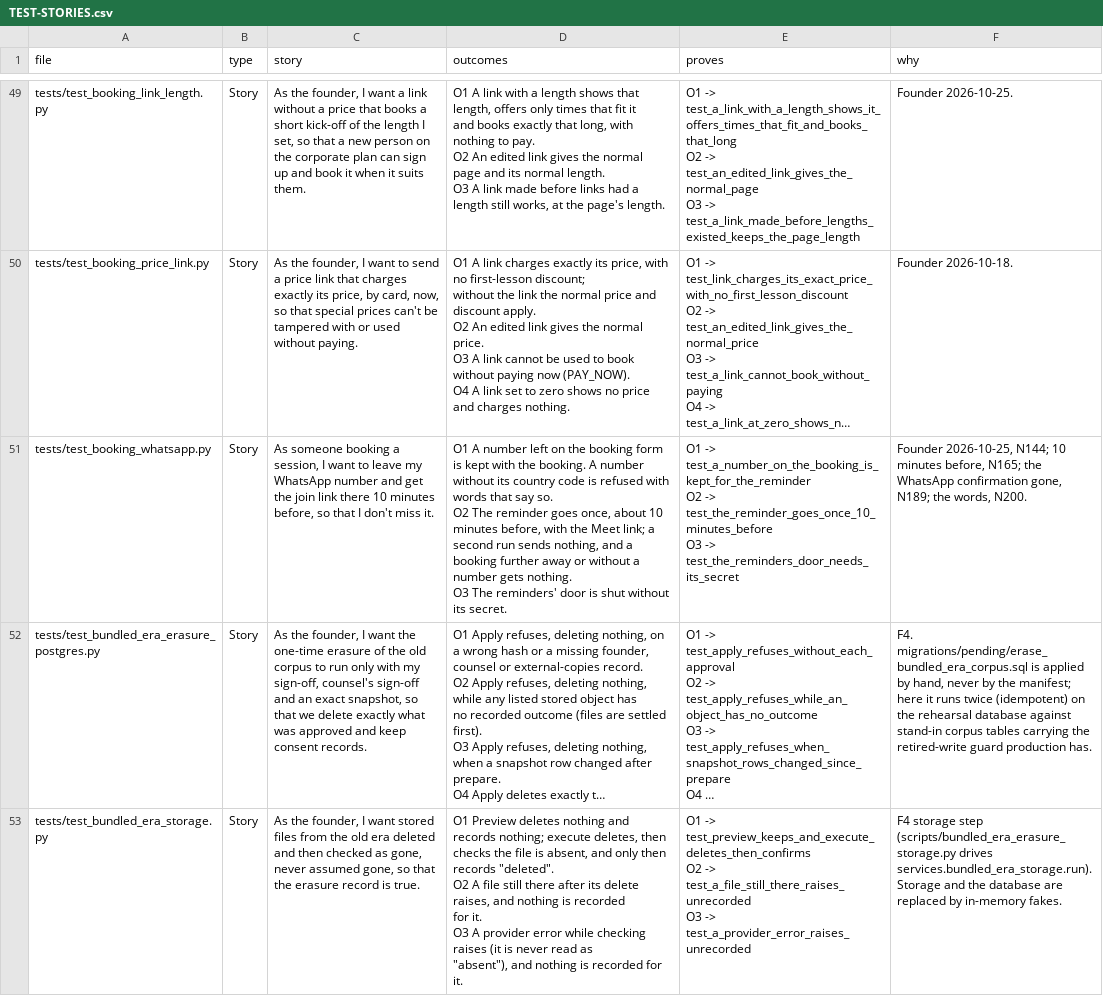
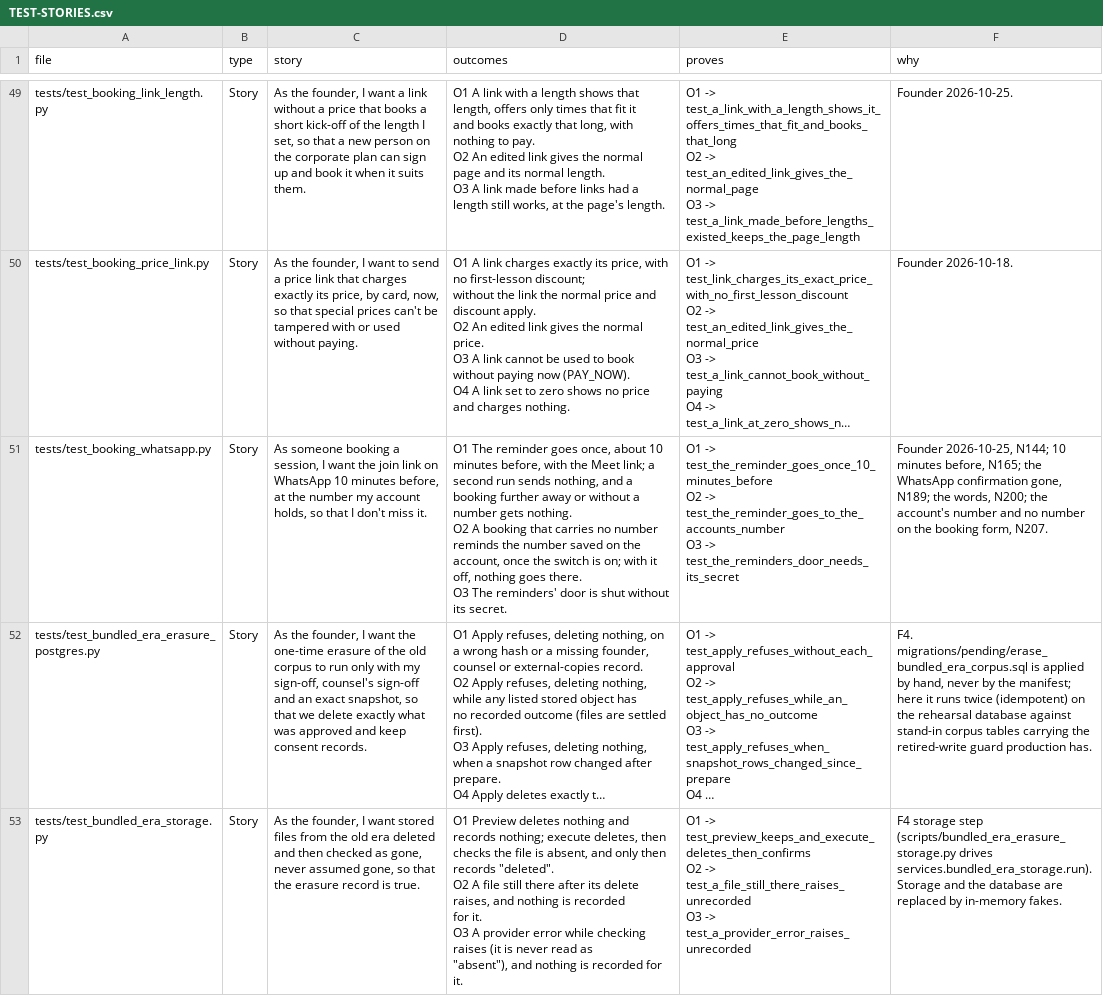
Before and after one commit to wilplus/backend-cursor, a CSV file: docs/TEST-STORIES.csv, drawn as a sheet; only a part is shown, gaps mark what is left out; long unchanged cells end in …; ↵ is a line break in a cell; the diff names each change by its address in the sheet, - before the commit and + after, or states it on an @@ line.

```diff
--- a/docs/TEST-STORIES.csv
+++ b/docs/TEST-STORIES.csv
-C51 (story): …I want to leave my WhatsApp number and get the join link there 10 minutes before, so that…
+C51 (story): …I want the join link on WhatsApp 10 minutes before, at the number my account holds, so that…
-D51 (outcomes): O1 A number left on the booking form is kept with the booking. A number ↵ without its country code is refused with words that say so. ↵ O2 The reminder goes once, about 10 minutes before, with the Meet link; a ↵ second run sends nothing, and a booking further away or without a ↵ number gets nothing. ↵ O3 The…
+D51 (outcomes): O1 The reminder goes once, about 10 minutes before, with the Meet link; a ↵ second run sends nothing, and a booking further away or without a ↵ number gets nothing. ↵ O2 A booking that carries no number reminds the number saved on the ↵ account, once the switch is on; with it off, nothing goes there. ↵ O3 The…
-E51 (proves): O1 -> test_a_number_on_the_booking_is_kept_for_the_reminder ↵ O2 -> test_the_reminder_goes_once_10_minutes_before ↵ O3 ->…
+E51 (proves): O1 -> test_the_reminder_goes_once_10_minutes_before ↵ O2 -> test_the_reminder_goes_to_the_accounts_number ↵ O3 ->…
-F51 (why): …the words, N200.
+F51 (why): …the words, N200; the account's number and no number on the booking form, N207.
```
Also changed, not shown: 4 other files.
